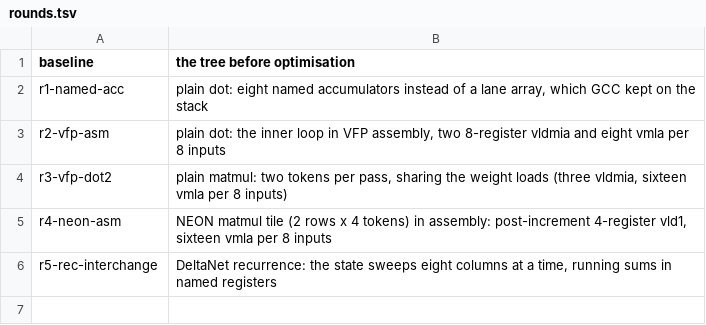
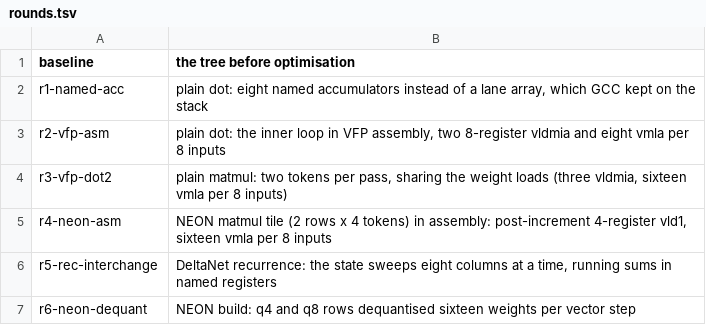
Before and after one commit to bynds/strands-decider, a TSV file: ports/jibo/perfvm/results/rounds.tsv, drawn as a sheet.

```diff
--- a/ports/jibo/perfvm/results/rounds.tsv
+++ b/ports/jibo/perfvm/results/rounds.tsv
@@ -6 +6,2 @@ r4-neon-asm	NEON matmul tile (2 rows x 4 tokens) in assembly: post-increment 4-r
 r5-rec-interchange	DeltaNet recurrence: the state sweeps eight columns at a time, running sums in named registers
+r6-neon-dequant	NEON build: q4 and q8 rows dequantised sixteen weights per vector step
```
Also changed, not shown: 3 other files.
